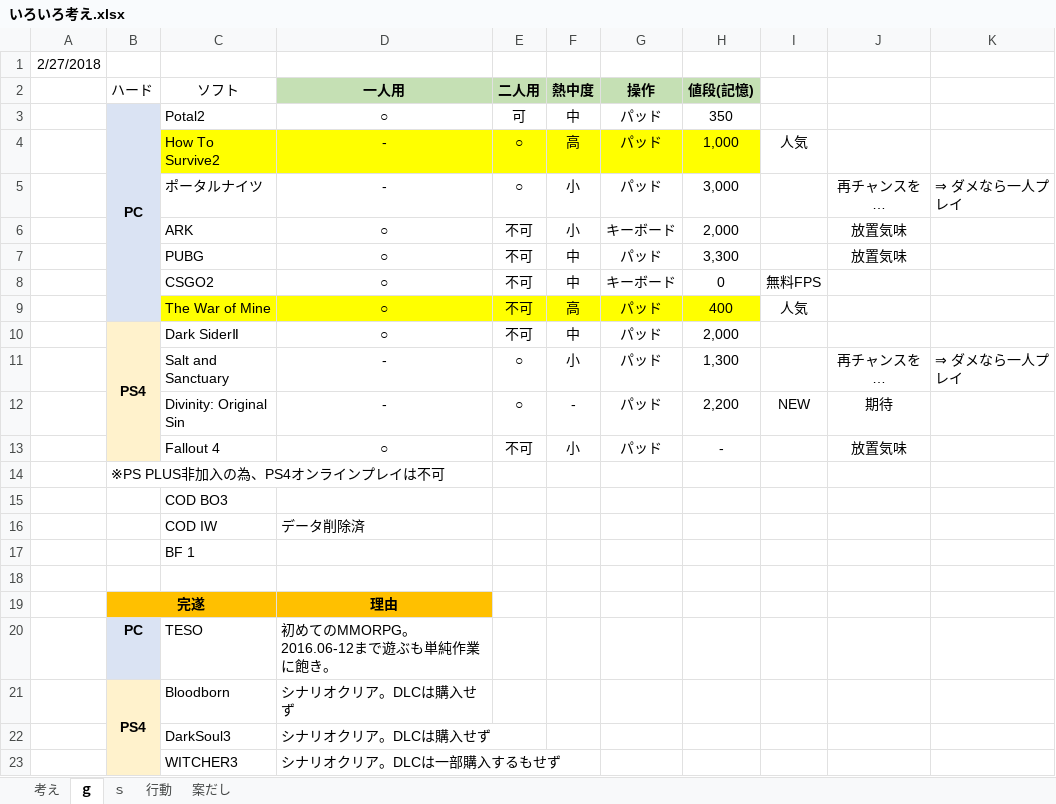
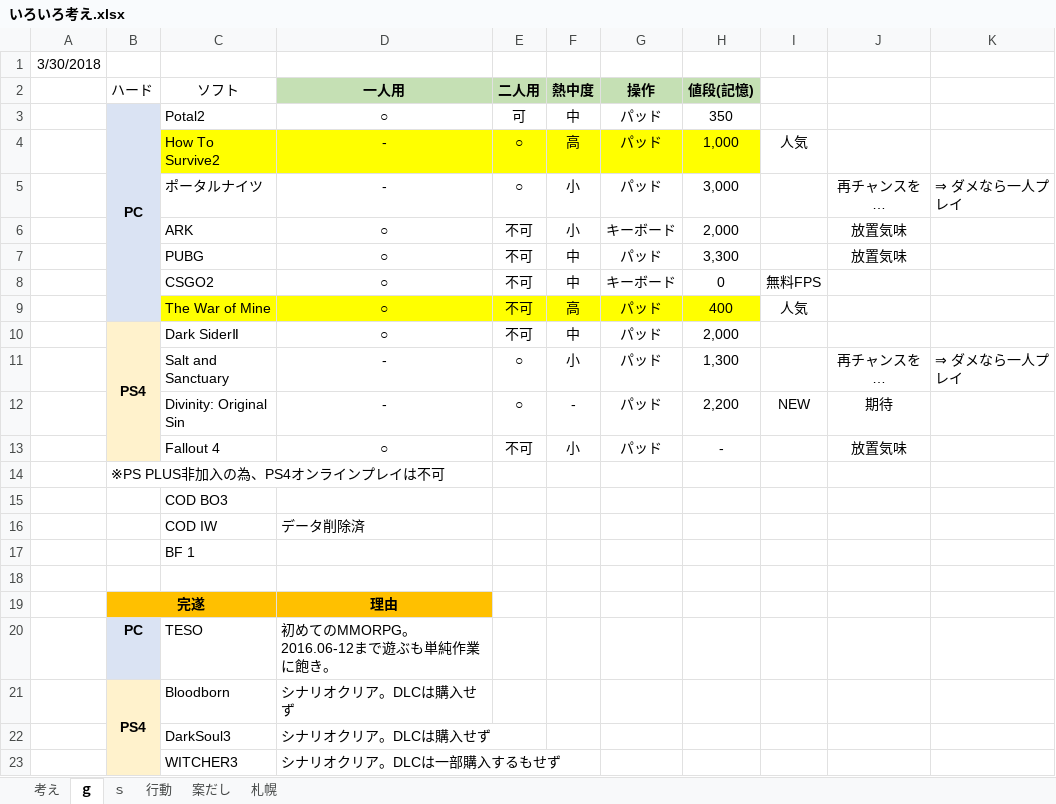
Before and after one commit to tarookyu/IPO, an Excel workbook: いろいろ考え.xlsx, sheet ｇ, drawn as a sheet; values as stored, in another font and other column widths than the file's, no borders; the diff names each change by its address in the sheet, - before the commit and + after, or states it on an @@ line.

```diff
--- a/いろいろ考え.xlsx (sheet ｇ)
+++ b/いろいろ考え.xlsx (sheet ｇ)
+sheet tab: 札幌
-A1: 2/27/2018
+A1: 3/30/2018
```
Also changed, not shown: IPO監視_2018.xlsm.
